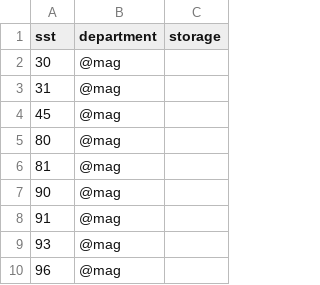
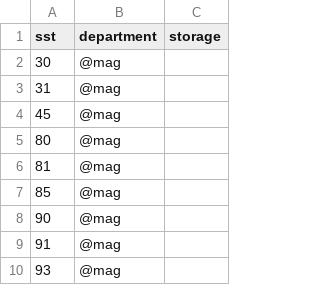
Before and after one commit to gbv/daia-config, a CSV file: sstmap/DE-Ilm1.csv, drawn as a sheet; only a part is shown; the shorter side is filled out with more unchanged rows; the diff names each change by its address in the sheet, - before the commit and + after, or states it on an @@ line.

Commit message:
SST 85 ergänzt

```diff
--- a/sstmap/DE-Ilm1.csv
+++ b/sstmap/DE-Ilm1.csv
+row 7: 85 | @mag
```
